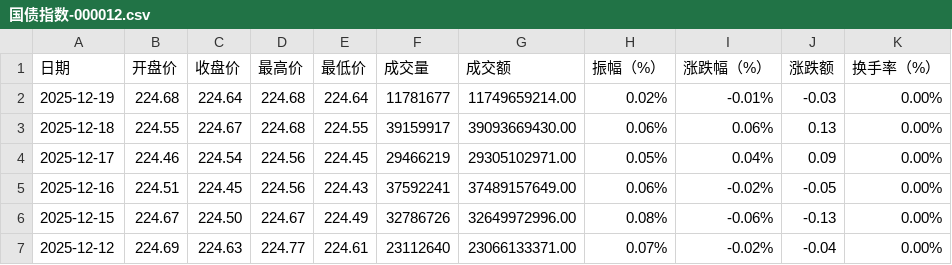
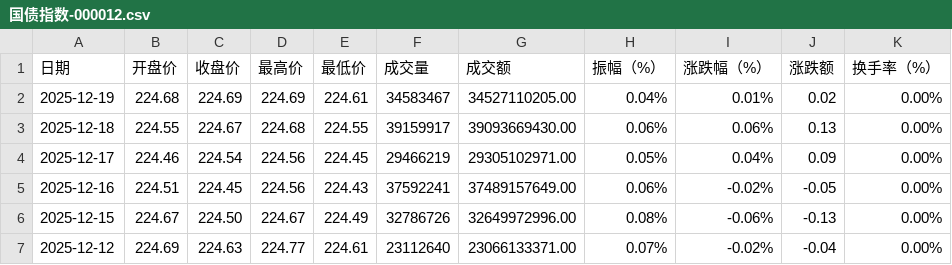
Before and after one commit to cmdSTARMO/market_repo, a CSV file: market_data/国债指数-000012.csv, drawn as a sheet; only a part is shown.

```diff
--- a/market_data/国债指数-000012.csv
+++ b/market_data/国债指数-000012.csv
@@ -1,3 +1,3 @@
 日期,开盘价,收盘价,最高价,最低价,成交量,成交额,振幅（%）,涨跌幅（%）,涨跌额,换手率（%）
-2025-12-19,224.68,224.64,224.68,224.64,11781677,11749659214.00,0.02%,-0.01%,-0.03,0.00%
+2025-12-19,224.68,224.69,224.69,224.61,34583467,34527110205.00,0.04%,0.01%,0.02,0.00%
 2025-12-18,224.55,224.67,224.68,224.55,39159917,39093669430.00,0.06%,0.06%,0.13,0.00%
```
Also changed, not shown: market_data/B股指数-000003.csv, market_data/北证50-899050.csv, 7 other files.
